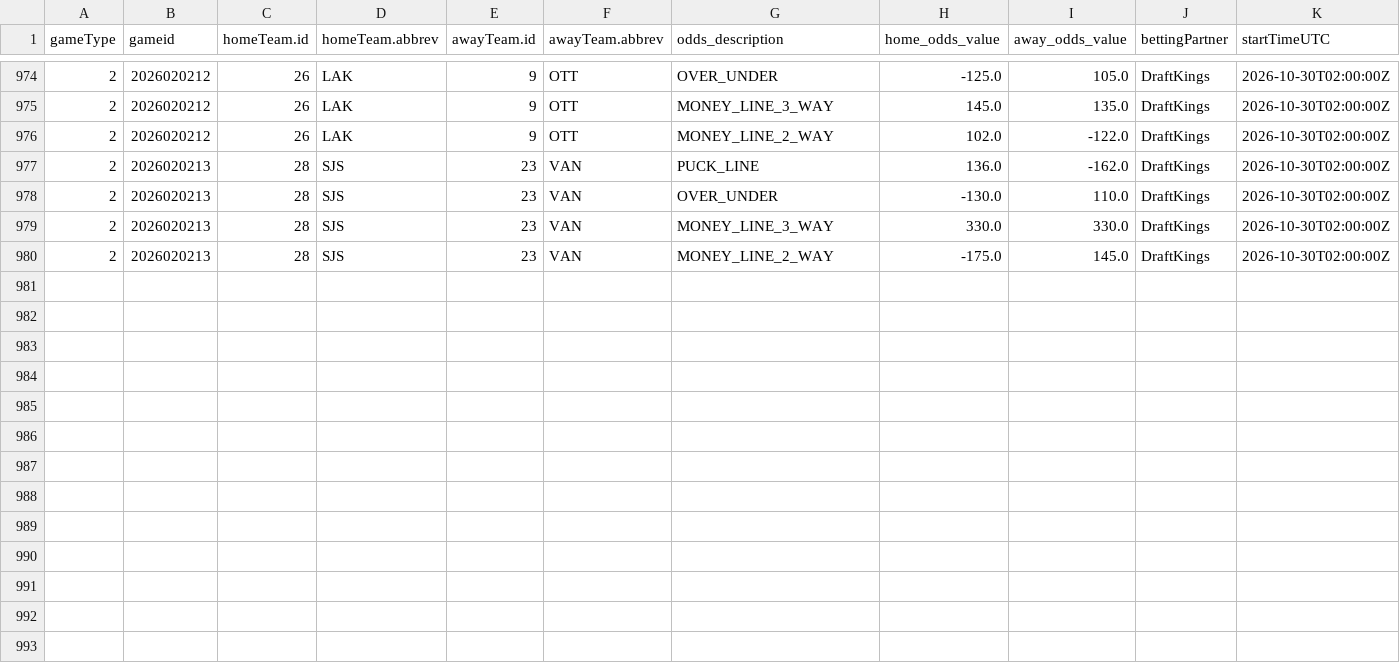
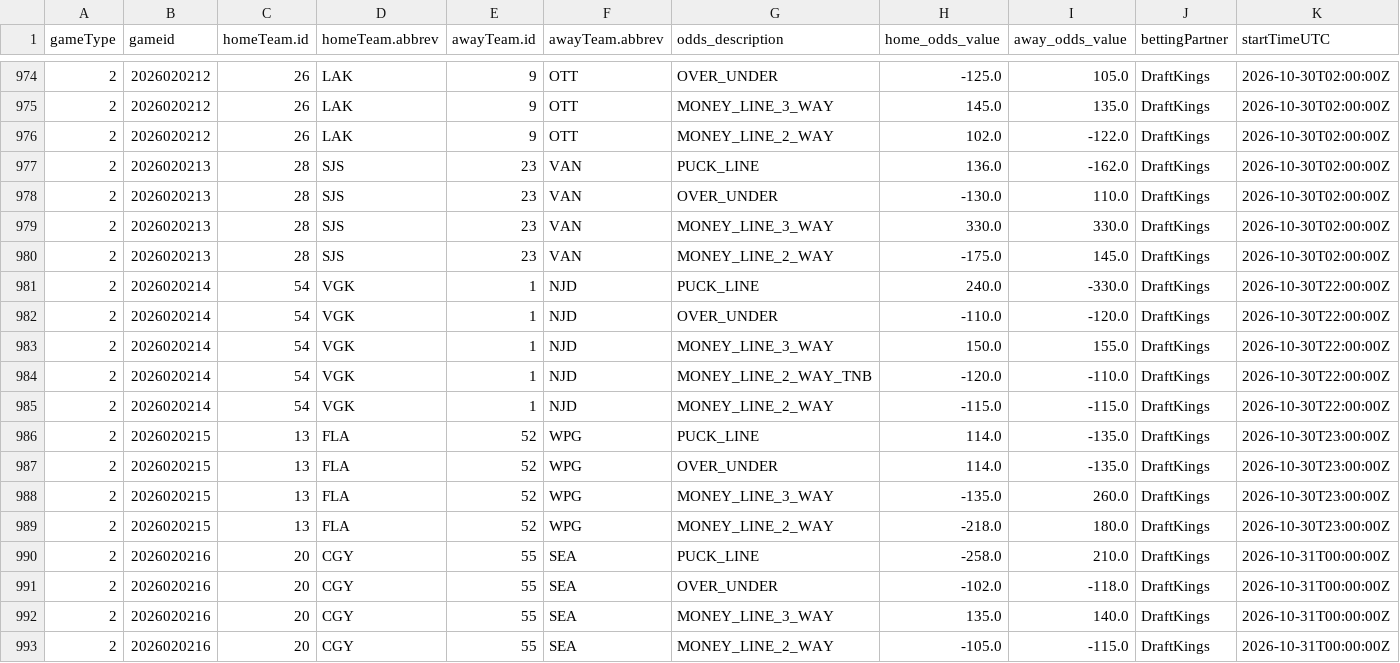
Before and after one commit to justinjjlee/NHL-Analytics, a CSV file: latest/box/2026_odds_US.csv, drawn as a sheet; only a part is shown, gaps mark what is left out; rows hold the shown columns only; the diff names each change by its address in the sheet, - before the commit and + after, or states it on an @@ line.

```diff
--- a/latest/box/2026_odds_US.csv
+++ b/latest/box/2026_odds_US.csv
+row 981: 2 | 2026020214 | 54 | VGK | 1 | NJD | PUCK_LINE | 240.0 | -330.0 | DraftKings | 2026-10-30T22:00:00Z
+row 982: 2 | 2026020214 | 54 | VGK | 1 | NJD | OVER_UNDER | -110.0 | -120.0 | DraftKings | 2026-10-30T22:00:00Z
+row 983: 2 | 2026020214 | 54 | VGK | 1 | NJD | MONEY_LINE_3_WAY | 150.0 | 155.0 | DraftKings | 2026-10-30T22:00:00Z
+row 984: 2 | 2026020214 | 54 | VGK | 1 | NJD | MONEY_LINE_2_WAY_TNB | -120.0 | -110.0 | DraftKings | 2026-10-30T22:00:00Z
+row 985: 2 | 2026020214 | 54 | VGK | 1 | NJD | MONEY_LINE_2_WAY | -115.0 | -115.0 | DraftKings | 2026-10-30T22:00:00Z
+row 986: 2 | 2026020215 | 13 | FLA | 52 | WPG | PUCK_LINE | 114.0 | -135.0 | DraftKings | 2026-10-30T23:00:00Z
+row 987: 2 | 2026020215 | 13 | FLA | 52 | WPG | OVER_UNDER | 114.0 | -135.0 | DraftKings | 2026-10-30T23:00:00Z
+row 988: 2 | 2026020215 | 13 | FLA | 52 | WPG | MONEY_LINE_3_WAY | -135.0 | 260.0 | DraftKings | 2026-10-30T23:00:00Z
+row 989: 2 | 2026020215 | 13 | FLA | 52 | WPG | MONEY_LINE_2_WAY | -218.0 | 180.0 | DraftKings | 2026-10-30T23:00:00Z
+row 990: 2 | 2026020216 | 20 | CGY | 55 | SEA | PUCK_LINE | -258.0 | 210.0 | DraftKings | 2026-10-31T00:00:00Z
+row 991: 2 | 2026020216 | 20 | CGY | 55 | SEA | OVER_UNDER | -102.0 | -118.0 | DraftKings | 2026-10-31T00:00:00Z
+row 992: 2 | 2026020216 | 20 | CGY | 55 | SEA | MONEY_LINE_3_WAY | 135.0 | 140.0 | DraftKings | 2026-10-31T00:00:00Z
+row 993: 2 | 2026020216 | 20 | CGY | 55 | SEA | MONEY_LINE_2_WAY | -105.0 | -115.0 | DraftKings | 2026-10-31T00:00:00Z
```
Also changed, not shown: latest/box/2026_odds_CA.csv, 2 other files.
